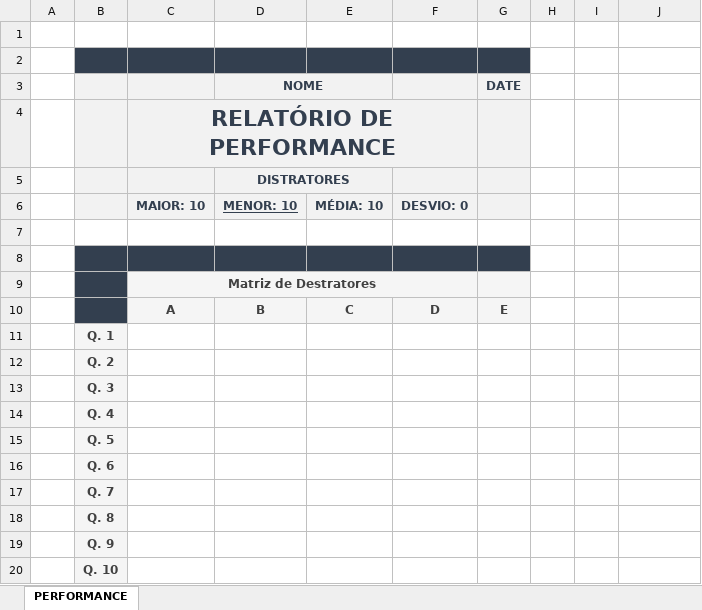
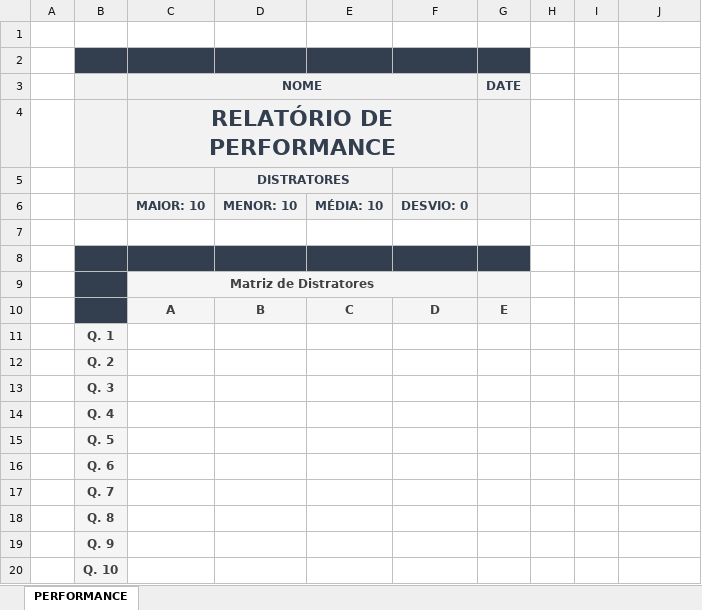
Before and after one commit to glins97/PPA, an Excel workbook: services/tps/inputs/TEMPLATE_DISTRATOR.xlsx, sheet PERFORMANCE, drawn as a sheet; values as stored, in another font and other column widths than the file's, no borders; charts and pictures and conditional formats not drawn; the diff names each change by its address in the sheet, - before the commit and + after, or states it on an @@ line.

```diff
--- a/services/tps/inputs/TEMPLATE_DISTRATOR.xlsx (sheet PERFORMANCE)
+++ b/services/tps/inputs/TEMPLATE_DISTRATOR.xlsx (sheet PERFORMANCE)
-C3: (empty)
+C3: NOME
+C3:F3 merged
-D3: NOME
+D3: (empty)
-D3:E3 merged
-D6 underline: on
+D6 underline: off
-C9 (NOME): Matriz de Destratores
+C9 (NOME): Matriz de Distratores
```
Also changed, not shown: charts or pictures, 11 other files.
